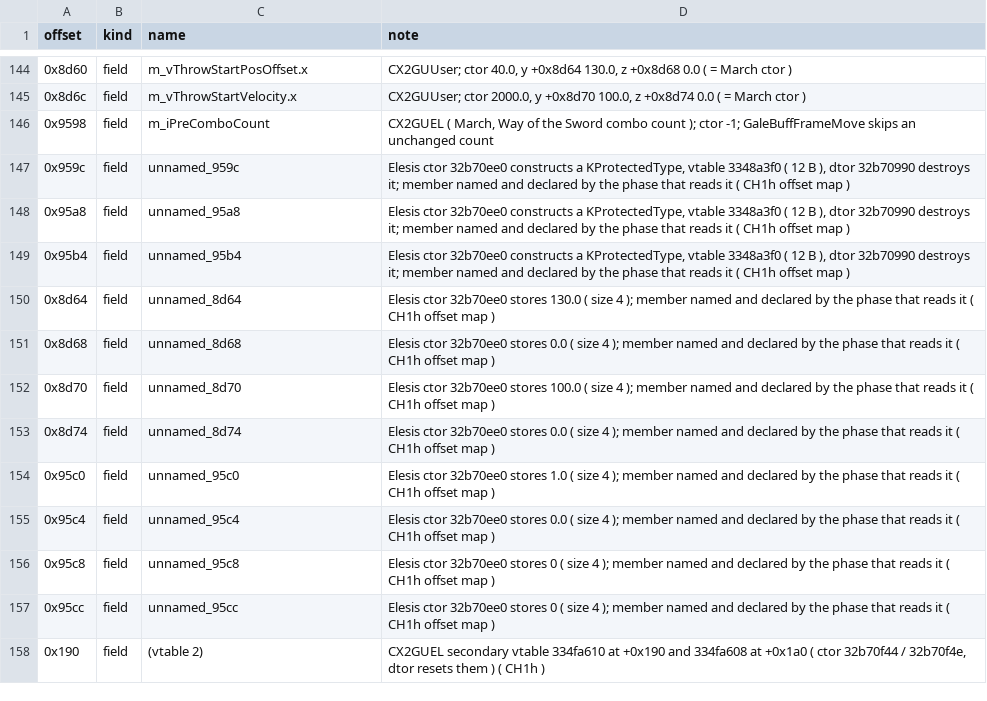
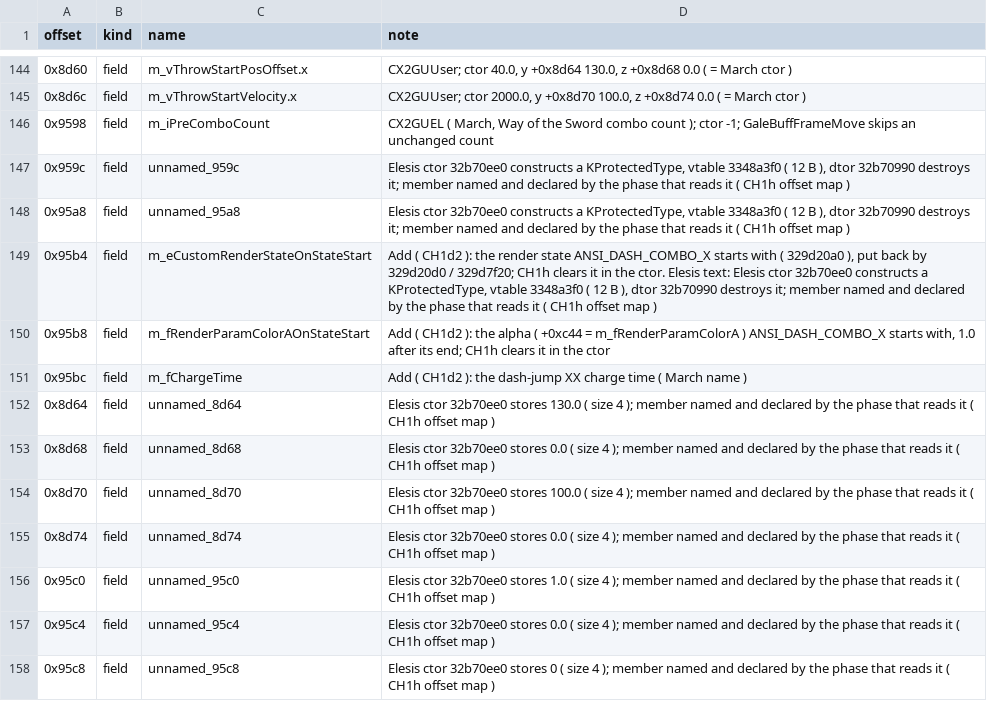
Before and after one commit to pftmclub/els0114_luciel, a TSV file: june2017_re/char_add/ch1_offsets.tsv, drawn as a sheet; only a part is shown, gaps mark what is left out; the shorter side is filled out with more unchanged rows.

```diff
--- a/june2017_re/char_add/ch1_offsets.tsv
+++ b/june2017_re/char_add/ch1_offsets.tsv
@@ -148,3 +148,5 @@ offset	kind	name	note
 0x95a8	field	unnamed_95a8	Elesis ctor 32b70ee0 constructs a KProtectedType, vtable 3348a3f0 ( 12 B ), dtor 32b70990 destroys it; member named and declared by the phase that reads it ( CH1h offset map )
-0x95b4	field	unnamed_95b4	Elesis ctor 32b70ee0 constructs a KProtectedType, vtable 3348a3f0 ( 12 B ), dtor 32b70990 destroys it; member named and declared by the phase that reads it ( CH1h offset map )
+0x95b4	field	m_eCustomRenderStateOnStateStart	Add ( CH1d2 ): the render state ANSI_DASH_COMBO_X starts with ( 329d20a0 ), put back by 329d20d0 / 329d7f20; CH1h clears it in the ctor. Elesis text: Elesis ctor 32b70ee0 constructs a KProtectedType, vtable 3348a3f0 ( 12 B ), dtor 32b70990 destroys it; member named and declared by the phase that reads it ( CH1h offset map )
+0x95b8	field	m_fRenderParamColorAOnStateStart	Add ( CH1d2 ): the alpha ( +0xc44 = m_fRenderParamColorA ) ANSI_DASH_COMBO_X starts with, 1.0 after its end; CH1h clears it in the ctor
+0x95bc	field	m_fChargeTime	Add ( CH1d2 ): the dash-jump XX charge time ( March name )
 0x8d64	field	unnamed_8d64	Elesis ctor 32b70ee0 stores 130.0 ( size 4 ); member named and declared by the phase that reads it ( CH1h offset map )
```
Also changed, not shown: 7 other files.
